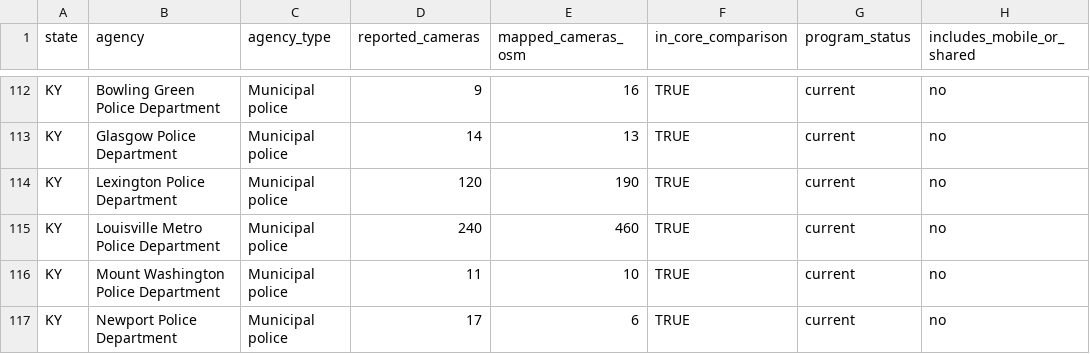
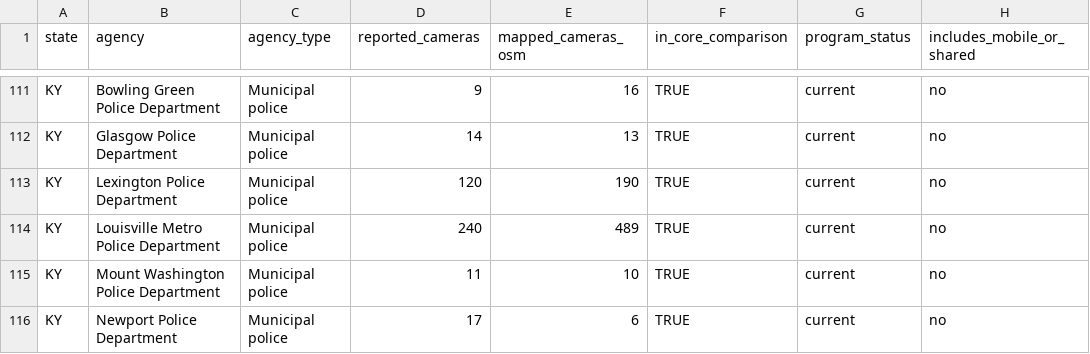
Before and after one commit to CharlesFainLehman/alpr-per-department-public, a CSV file: output/csv/reported_cameras_by_department.csv, drawn as a sheet; only a part is shown, gaps mark what is left out; addresses are those after the commit; the diff covers the shown part only; the diff names each change by its address in the sheet, - before the commit and + after, or states it on an @@ line.

```diff
--- a/output/csv/reported_cameras_by_department.csv
+++ b/output/csv/reported_cameras_by_department.csv
-E114 (mapped_cameras_osm): 460
+E114 (mapped_cameras_osm): 489
```
Also changed, not shown: 2 added rows, 2 removed rows and 123 edited cells elsewhere in this file, data/validation_web/midwest_2.csv, data/validation_web/northeast.csv, 11 other files.
